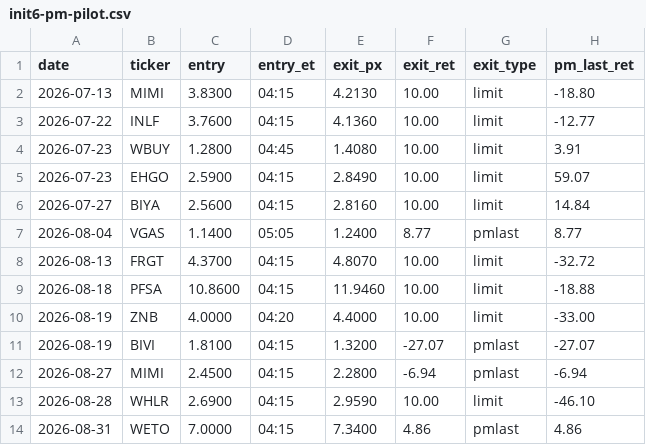
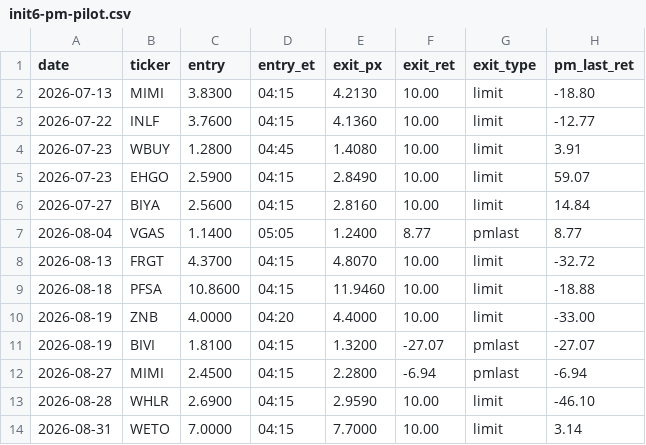
Before and after one commit to juanibiapina/trading, a CSV file: log/init6-pm-pilot.csv, drawn as a sheet.

Commit message:
strategy advance 2026-09-01: Init 6 pilot re-run (GYGY gate-skip, WETO fill corrected to +10%), n=13 firms to +5.8%/name; Init 3 data-blocked

```diff
--- a/log/init6-pm-pilot.csv
+++ b/log/init6-pm-pilot.csv
@@ -13,2 +13,2 @@ date,ticker,entry,entry_et,exit_px,exit_ret,exit_type,pm_last_ret
 2026-08-28,WHLR,2.6900,04:15,2.9590,10.00,limit,-46.10
-2026-08-31,WETO,7.0000,04:15,7.3400,4.86,pmlast,4.86
+2026-08-31,WETO,7.0000,04:15,7.7000,10.00,limit,3.14
```
Also changed, not shown: 2 other files.
